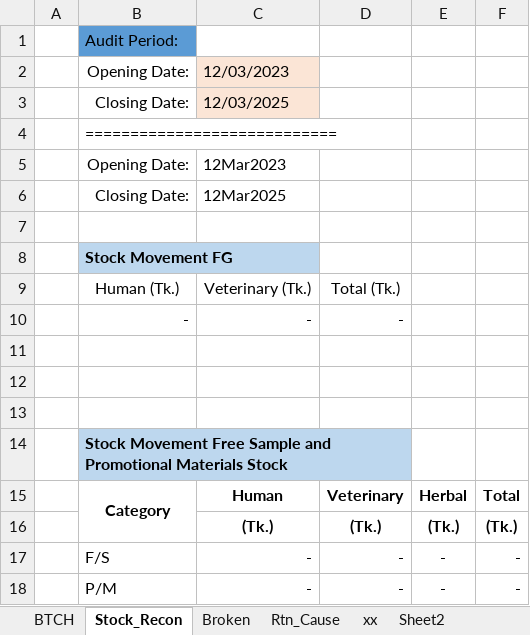
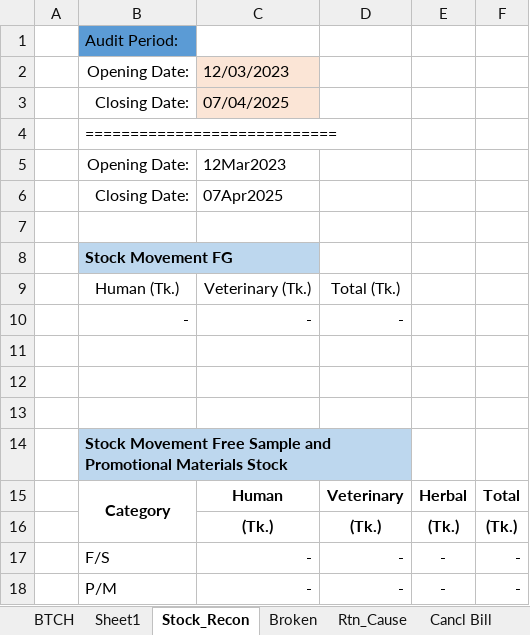
Before and after one commit to SajibSarker113/Support_2025, an Excel workbook: 2024 Cal Store.xlsx, sheet Stock_Recon, drawn as a sheet; values as stored, in another font and other column widths than the file's, no borders; the diff names each change by its address in the sheet, - before the commit and + after, or states it on an @@ line.

```diff
--- a/2024 Cal Store.xlsx (sheet Stock_Recon)
+++ b/2024 Cal Store.xlsx (sheet Stock_Recon)
-sheet tab: xx
-sheet tab: Sheet2
+sheet tab: Sheet1
-C3: 12/03/2025
+C3: 07/04/2025
-C6: 12Mar2025
+C6: 07Apr2025
```
Also changed, not shown: sheet BTCH, sheet Short Date, hidden cells, 2024 Cal Collection.xlsx, 2 other files.
